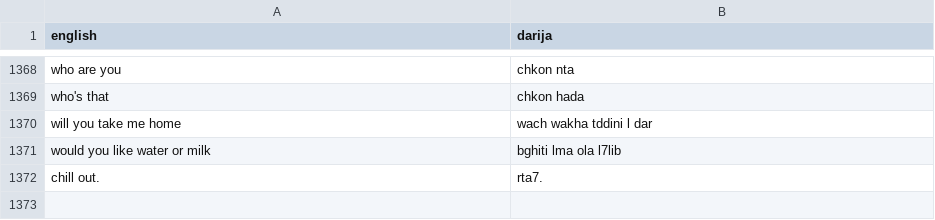
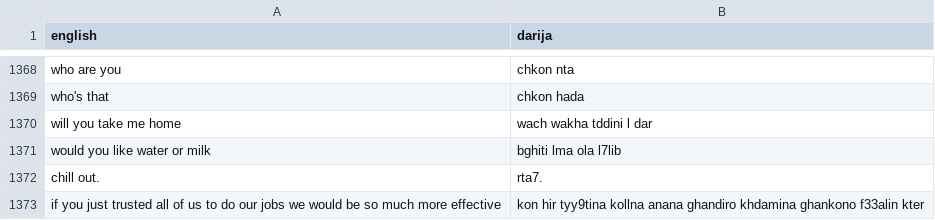
Before and after one commit to darija-open-dataset/dataset, a CSV file: sentences.csv, drawn as a sheet; only a part is shown, gaps mark what is left out.

```diff
--- a/sentences.csv
+++ b/sentences.csv
@@ -1372 +1372,2 @@
 "chill out.","rta7."
+"if you just trusted all of us to do our jobs we would be so much more effective","kon hir tyy9tina kollna anana ghandiro khdamina ghankono f33alin kter"
```
